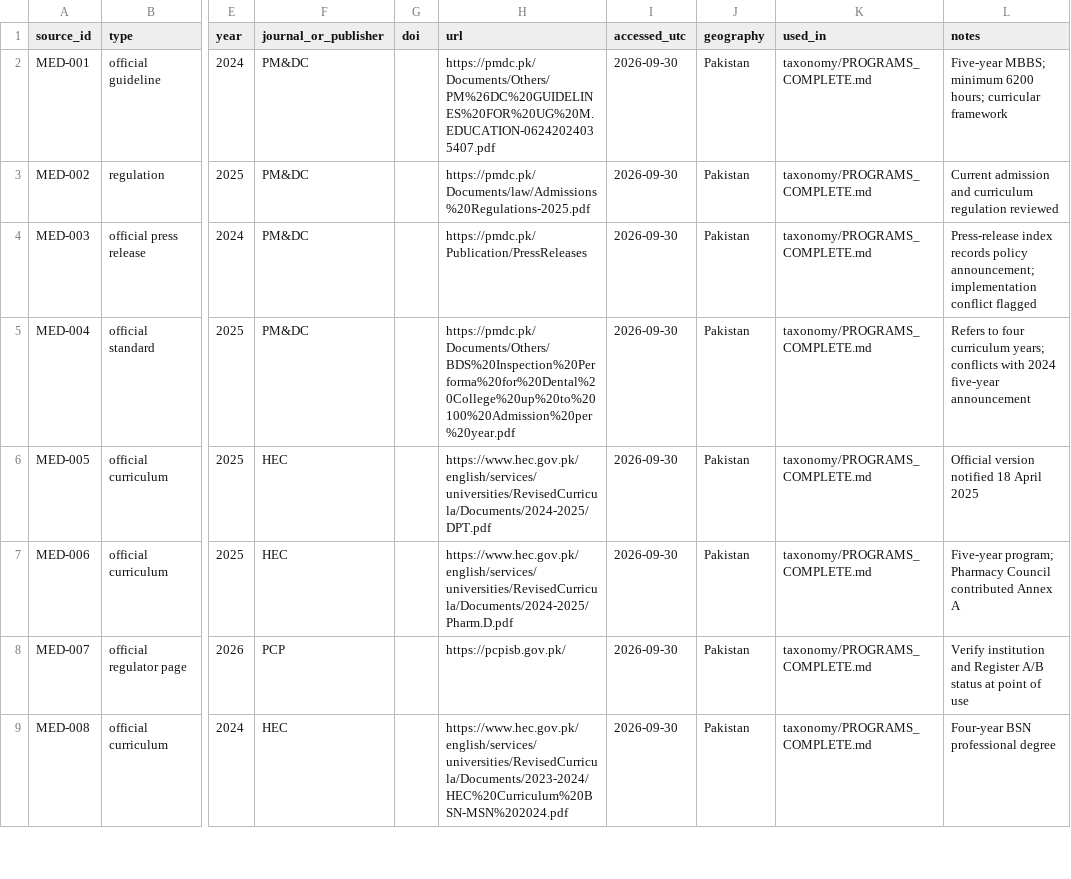
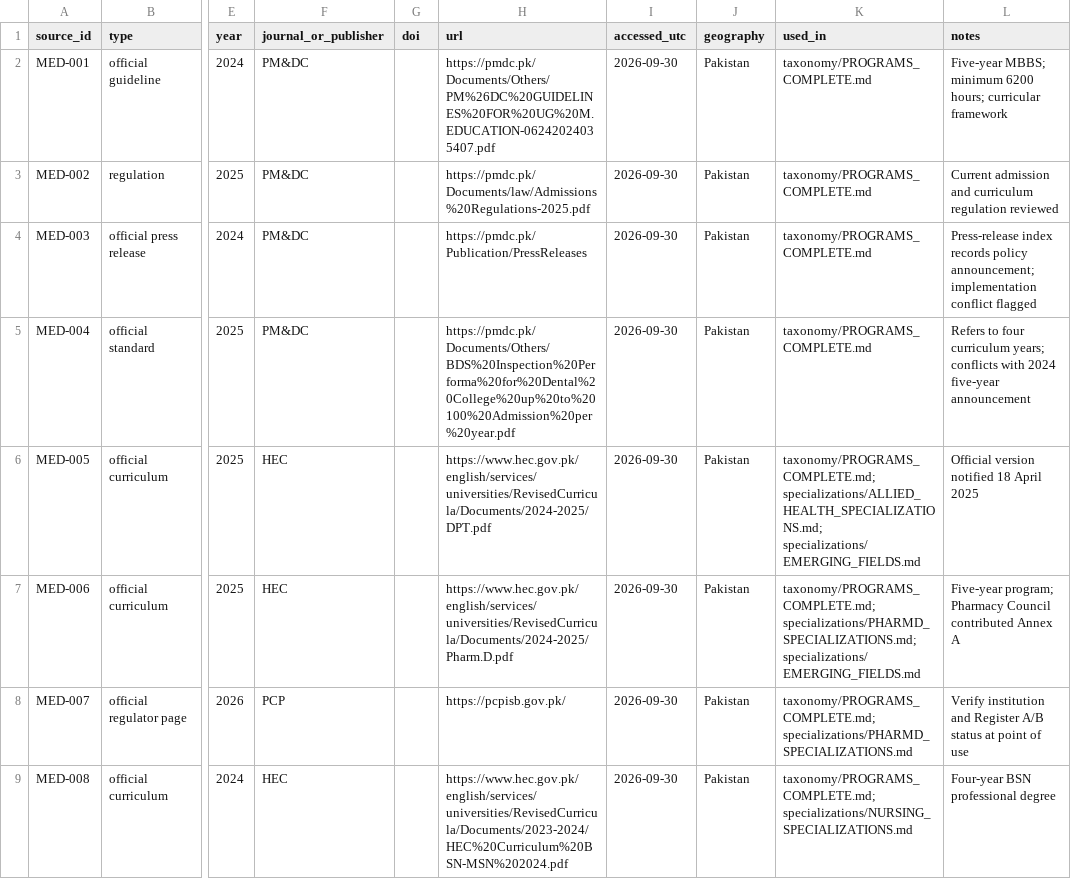
Before and after one commit to onlyforwebsiteuse0001-lang/learms, a CSV file: docs/medical-research/sources/SOURCE_REGISTER.csv, drawn as a sheet; only a part is shown, gaps mark what is left out; the diff covers the shown part only; the diff names each change by its address in the sheet, - before the commit and + after, or states it on an @@ line.

```diff
--- a/docs/medical-research/sources/SOURCE_REGISTER.csv
+++ b/docs/medical-research/sources/SOURCE_REGISTER.csv
-K6 (used_in): taxonomy/PROGRAMS_COMPLETE.md
+K6 (used_in): taxonomy/PROGRAMS_COMPLETE.md; specializations/ALLIED_HEALTH_SPECIALIZATIONS.md; specializations/EMERGING_FIELDS.md
-K7 (used_in): taxonomy/PROGRAMS_COMPLETE.md
+K7 (used_in): taxonomy/PROGRAMS_COMPLETE.md; specializations/PHARMD_SPECIALIZATIONS.md; specializations/EMERGING_FIELDS.md
-K8 (used_in): taxonomy/PROGRAMS_COMPLETE.md
+K8 (used_in): taxonomy/PROGRAMS_COMPLETE.md; specializations/PHARMD_SPECIALIZATIONS.md
-K9 (used_in): taxonomy/PROGRAMS_COMPLETE.md
+K9 (used_in): taxonomy/PROGRAMS_COMPLETE.md; specializations/NURSING_SPECIALIZATIONS.md
```
Also changed, not shown: 8 added rows and 14 edited cells elsewhere in this file, 9 other files.
